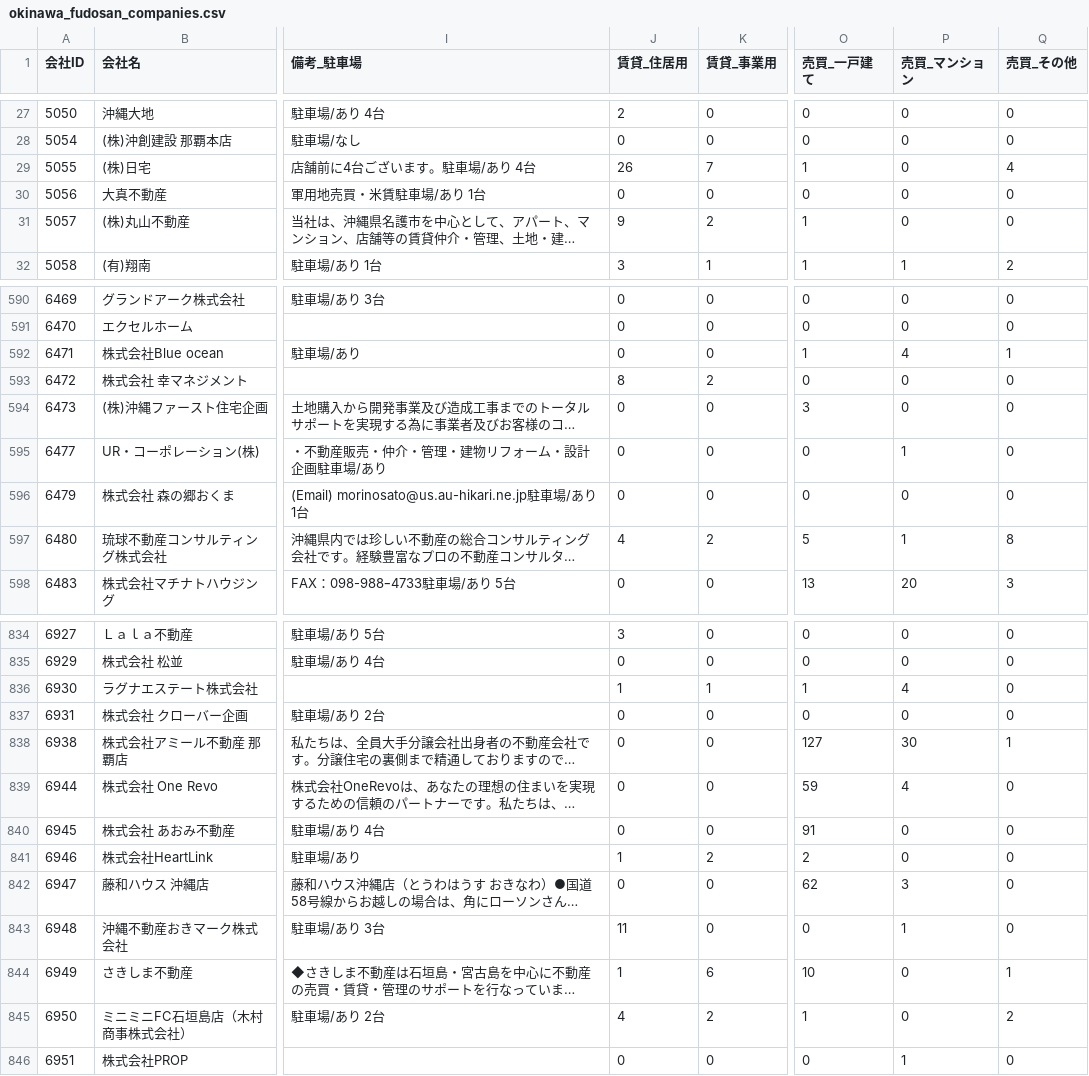
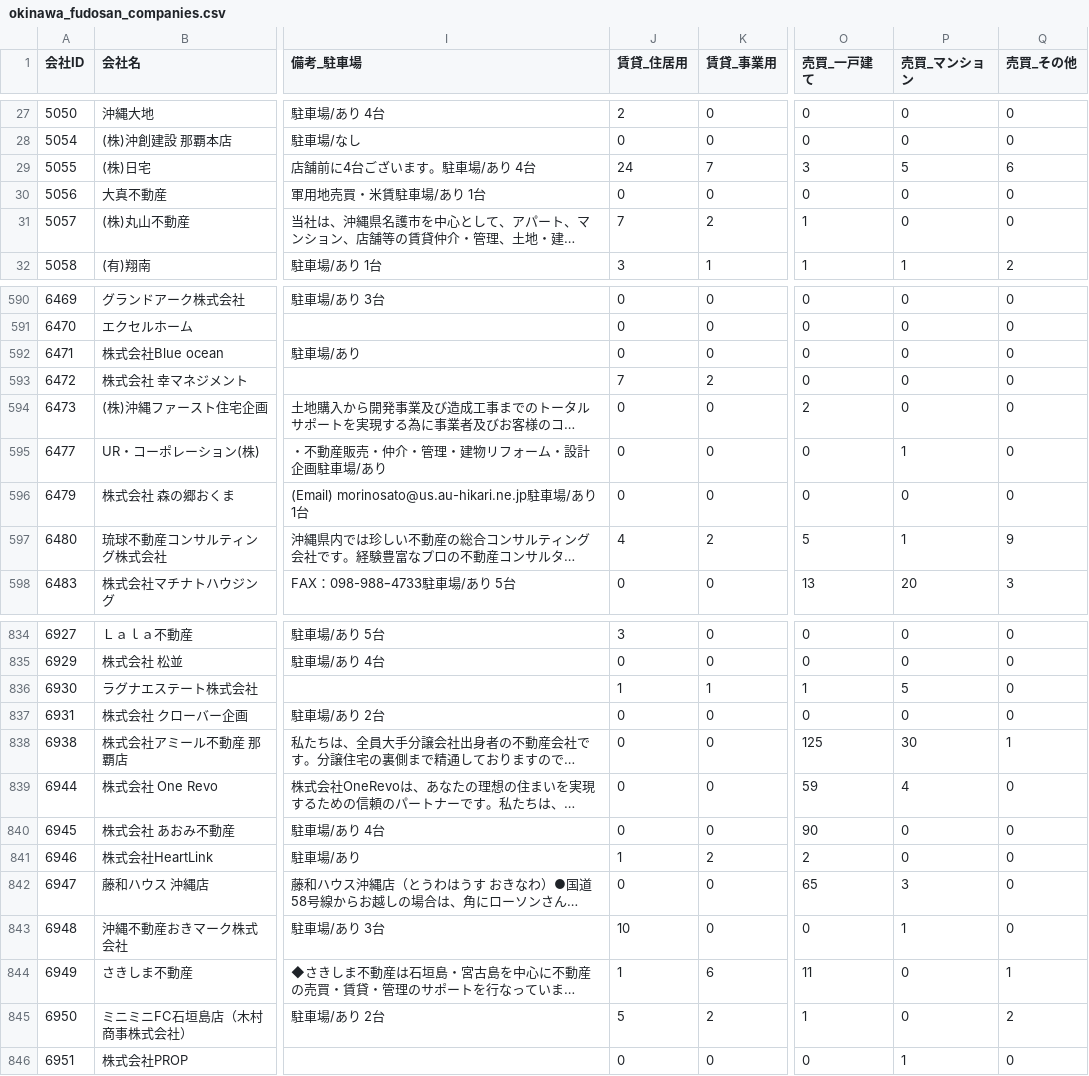
Before and after one commit to tak-yamamoto-alt/okinawa-fudosan-scraper, a CSV file: okinawa_fudosan_companies.csv, drawn as a sheet; only a part is shown, gaps mark what is left out; long unchanged cells end in …; the diff covers the shown part only; the diff names each change by its address in the sheet, - before the commit and + after, or states it on an @@ line.

```diff
--- a/okinawa_fudosan_companies.csv
+++ b/okinawa_fudosan_companies.csv
-J29 (賃貸_住居用): 26
+J29 (賃貸_住居用): 24
-O29 (売買_一戸建て): 1
+O29 (売買_一戸建て): 3
-P29 (売買_マンション): 0
+P29 (売買_マンション): 5
-Q29 (売買_その他): 4
+Q29 (売買_その他): 6
-J31 (賃貸_住居用): 9
+J31 (賃貸_住居用): 7
-O592 (売買_一戸建て): 1
+O592 (売買_一戸建て): 0
-P592 (売買_マンション): 4
+P592 (売買_マンション): 0
-Q592 (売買_その他): 1
+Q592 (売買_その他): 0
-J593 (賃貸_住居用): 8
+J593 (賃貸_住居用): 7
-O594 (売買_一戸建て): 3
+O594 (売買_一戸建て): 2
-Q597 (売買_その他): 8
+Q597 (売買_その他): 9
-P836 (売買_マンション): 4
+P836 (売買_マンション): 5
-O838 (売買_一戸建て): 127
+O838 (売買_一戸建て): 125
-O840 (売買_一戸建て): 91
+O840 (売買_一戸建て): 90
-O842 (売買_一戸建て): 62
+O842 (売買_一戸建て): 65
-J843 (賃貸_住居用): 11
+J843 (賃貸_住居用): 10
-O844 (売買_一戸建て): 10
+O844 (売買_一戸建て): 11
-J845 (賃貸_住居用): 4
+J845 (賃貸_住居用): 5
```
Also changed, not shown: 169 edited cells elsewhere in this file.
